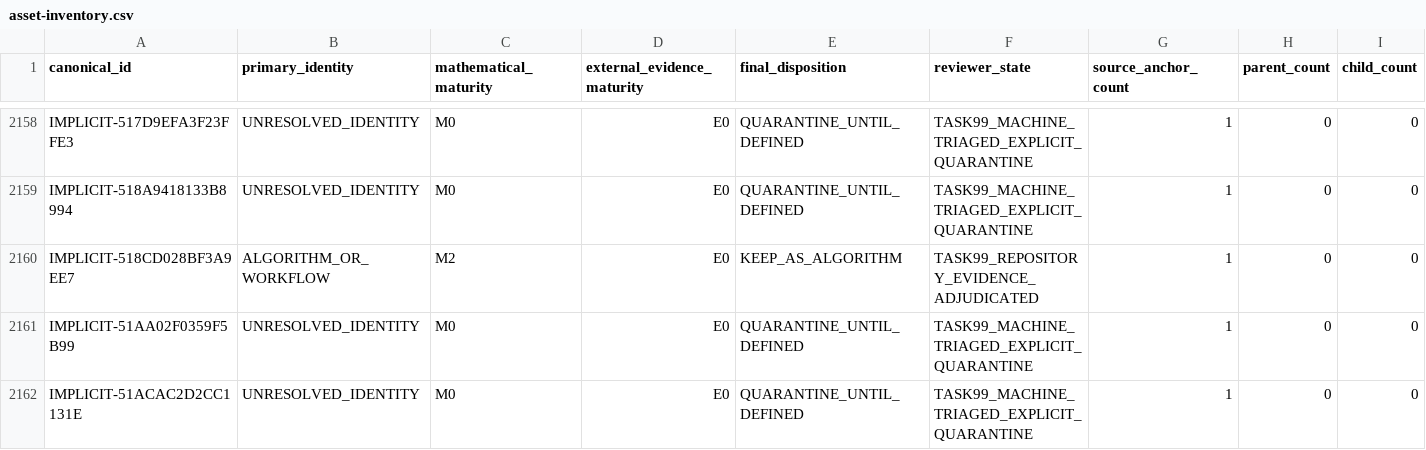
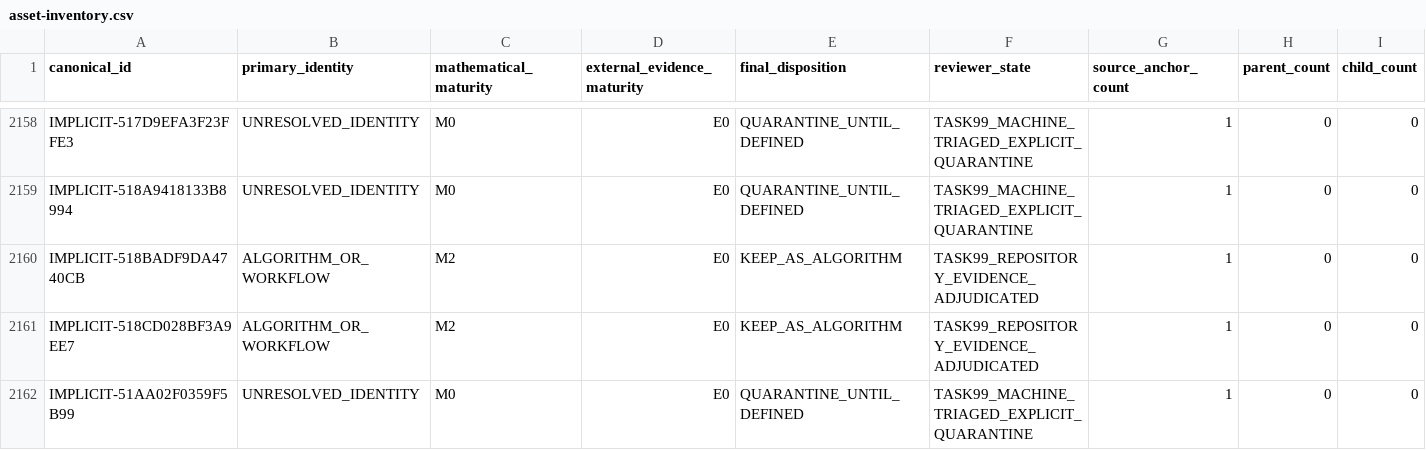
Before and after one commit to Arvin-liu/when-systems-catch-fire, a CSV file: data/foundation/function-assets/asset-inventory.csv, drawn as a sheet; only a part is shown, gaps mark what is left out; the shorter side is filled out with more unchanged rows; the diff names each change by its address in the sheet, - before the commit and + after, or states it on an @@ line.

Commit message:
chore: close registries over tracked task 102 sources

```diff
--- a/data/foundation/function-assets/asset-inventory.csv
+++ b/data/foundation/function-assets/asset-inventory.csv
+row 2160: IMPLICIT-518BADF9DA4740CB | ALGORITHM_OR_WORKFLOW | M2 | E0 | KEEP_AS_ALGORITHM | TASK99_REPOSITORY_EVIDENCE_ADJUDICATED | 1 | 0 | 0
```
Also changed, not shown: 33 other files.
